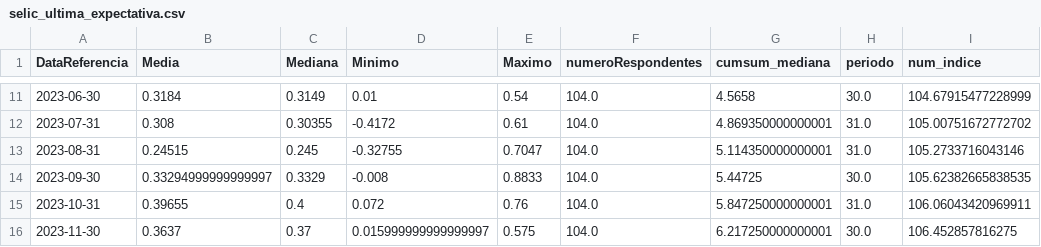
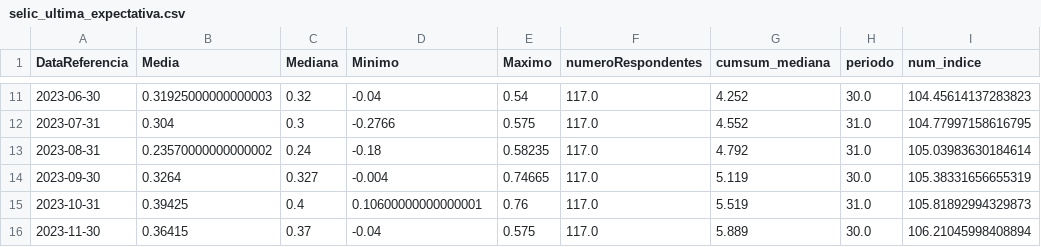
Before and after one commit to nobru01/BcB_Forcast, a CSV file: output/selic_ultima_expectativa.csv, drawn as a sheet; only a part is shown, gaps mark what is left out; the diff covers the shown part only.

```diff
--- a/output/selic_ultima_expectativa.csv
+++ b/output/selic_ultima_expectativa.csv
@@ -11,6 +11,6 @@ DataReferencia,Media,Mediana,Minimo,Maximo,numeroRespondentes,cumsum_mediana,per
-2023-06-30,0.3184,0.3149,0.01,0.54,104.0,4.5658,30.0,104.67915477228999
-2023-07-31,0.308,0.30355,-0.4172,0.61,104.0,4.869350000000001,31.0,105.00751672772702
-2023-08-31,0.24515,0.245,-0.32755,0.7047,104.0,5.114350000000001,31.0,105.2733716043146
-2023-09-30,0.33294999999999997,0.3329,-0.008,0.8833,104.0,5.44725,30.0,105.62382665838535
-2023-10-31,0.39655,0.4,0.072,0.76,104.0,5.847250000000001,31.0,106.06043420969911
-2023-11-30,0.3637,0.37,0.015999999999999997,0.575,104.0,6.217250000000001,30.0,106.452857816275
+2023-06-30,0.31925000000000003,0.32,-0.04,0.54,117.0,4.252,30.0,104.45614137283823
+2023-07-31,0.304,0.3,-0.2766,0.575,117.0,4.552,31.0,104.77997158616795
+2023-08-31,0.23570000000000002,0.24,-0.18,0.58235,117.0,4.792,31.0,105.03983630184614
+2023-09-30,0.3264,0.327,-0.004,0.74665,117.0,5.119,30.0,105.38331656655319
+2023-10-31,0.39425,0.4,0.10600000000000001,0.76,117.0,5.519,31.0,105.81892994329873
+2023-11-30,0.36415,0.37,-0.04,0.575,117.0,5.889,30.0,106.21045998408894
```
Also changed, not shown: 125 edited cells elsewhere in this file, output/annual_data_df.csv, output/monthly_data_df.csv, 10 other files.
